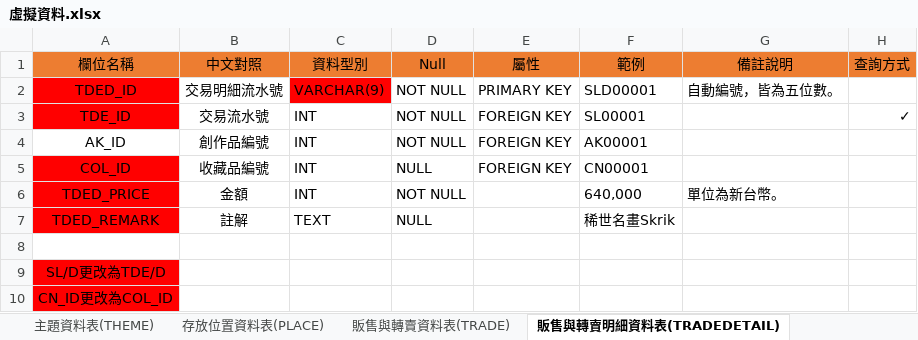
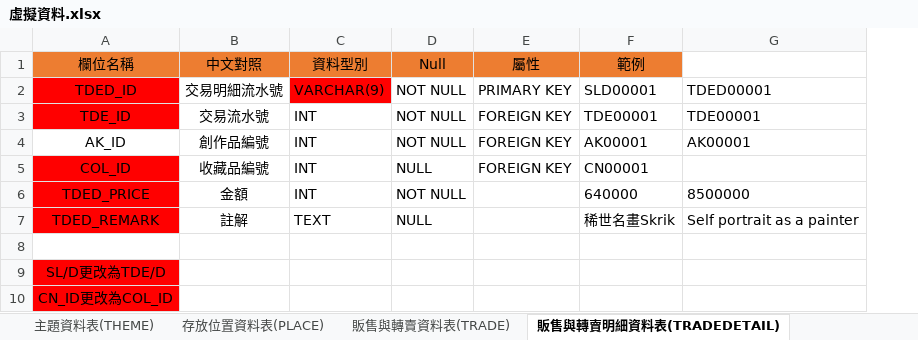
Before and after one commit to victorzz585148/Artists_treasure, an Excel workbook: References/虛擬資料.xlsx, sheet 販售與轉賣明細資料表(TRADEDETAIL), drawn as a sheet; values as stored, in another font and other column widths than the file's, no borders; removed rows and columns are numbered as before the commit, all else as after; the diff names each change by its address in the sheet, - before the commit and + after, or states it on an @@ line.

```diff
--- a/References/虛擬資料.xlsx (sheet 販售與轉賣明細資料表(TRADEDETAIL))
+++ b/References/虛擬資料.xlsx (sheet 販售與轉賣明細資料表(TRADEDETAIL))
-column G (備註說明), rows 2-6: 自動編號，皆為五位數。 |  |  |  | 單位為新台幣。
-column H (查詢方式), row 3: ✓
+column G, rows 2-7: TDED00001 | TDE00001 | AK00001 |  | 8500000 | Self portrait as a painter
-F3 (範例): SL00001
+F3 (範例): TDE00001
-F6 (範例): 640,000
+F6 (範例): 640000
```
Also changed, not shown: sheet 賽事資料表(CONTEST), sheet 展覽明細資料表(EXHIBITIONDETAIL), sheet 賽事明細資料表(CONTESTDETAIL), sheet 展覽資料表(EXHIBITION), sheet 販售與轉賣資料表(TRADE), 8 other files.
